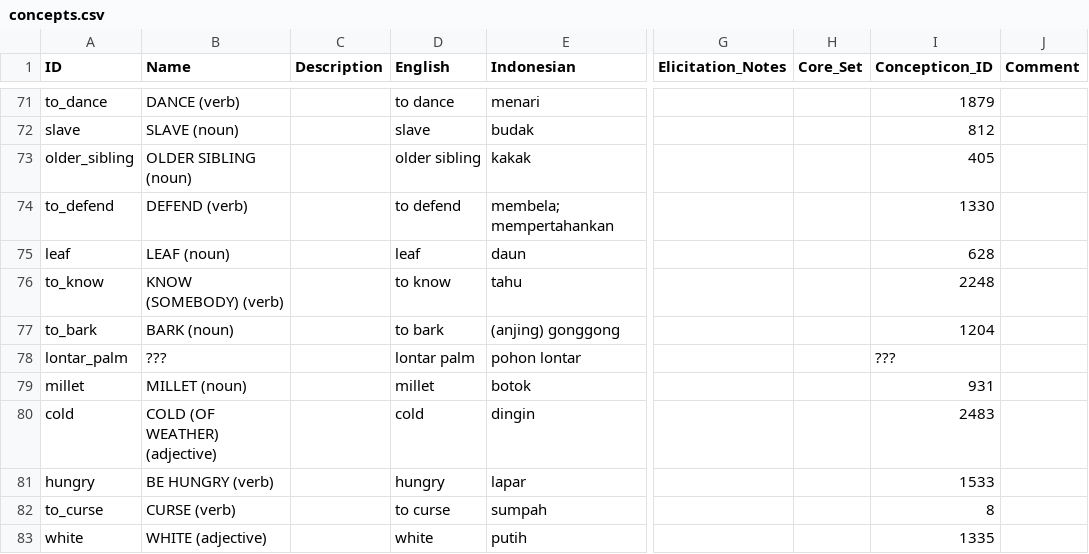
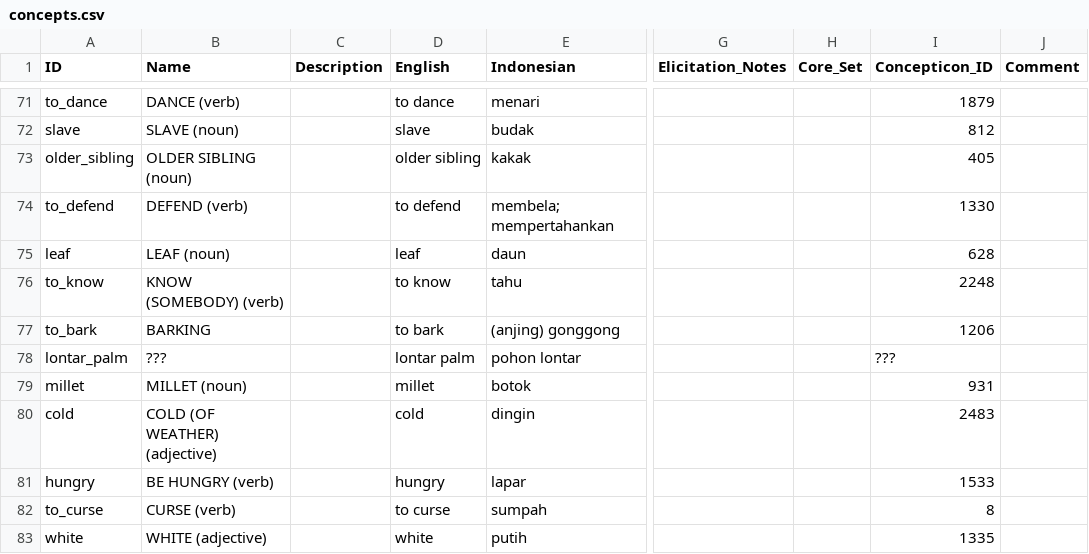
Before and after one commit to xrotwang/lexirumah-data, a CSV file: cldf/concepts.csv, drawn as a sheet; only a part is shown, gaps mark what is left out; the diff names each change by its address in the sheet, - before the commit and + after, or states it on an @@ line.

Commit message:
Fix concepticon link of ‘to bark’

```diff
--- a/cldf/concepts.csv
+++ b/cldf/concepts.csv
-B77 (Name): BARK (noun)
+B77 (Name): BARKING
-I77 (Concepticon_ID): 1204
+I77 (Concepticon_ID): 1206
```
